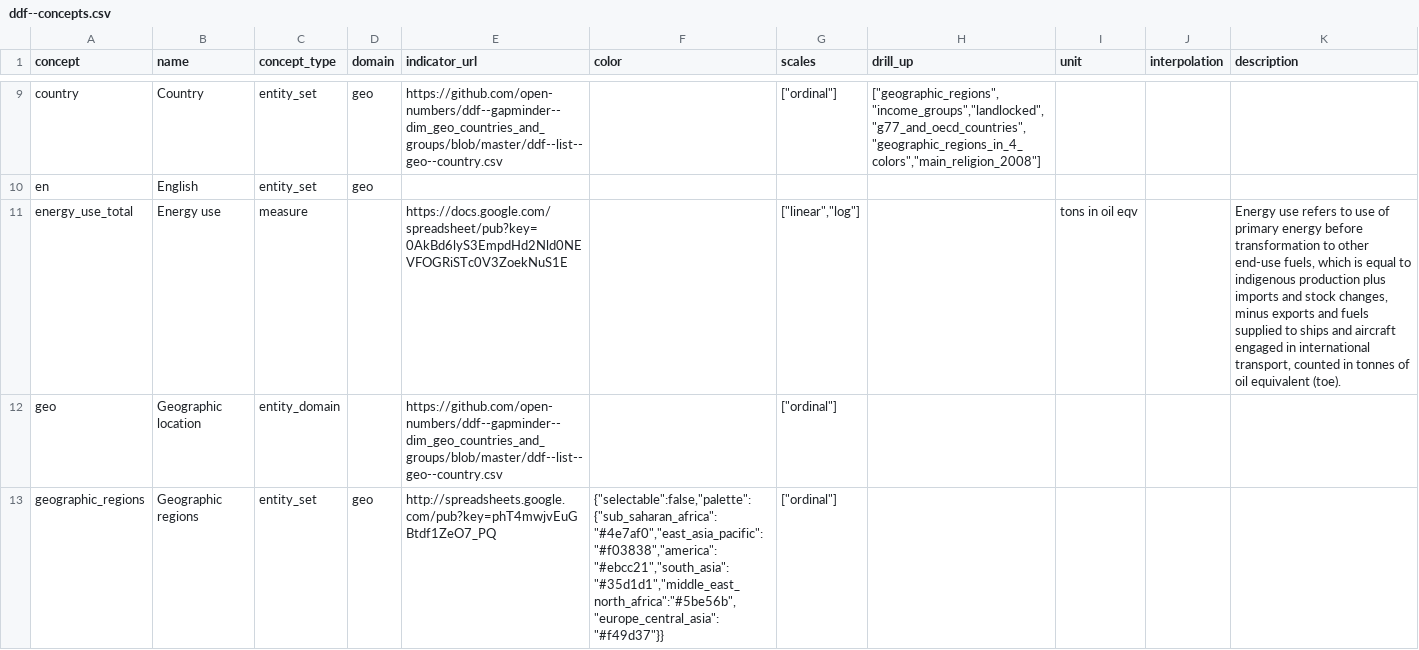
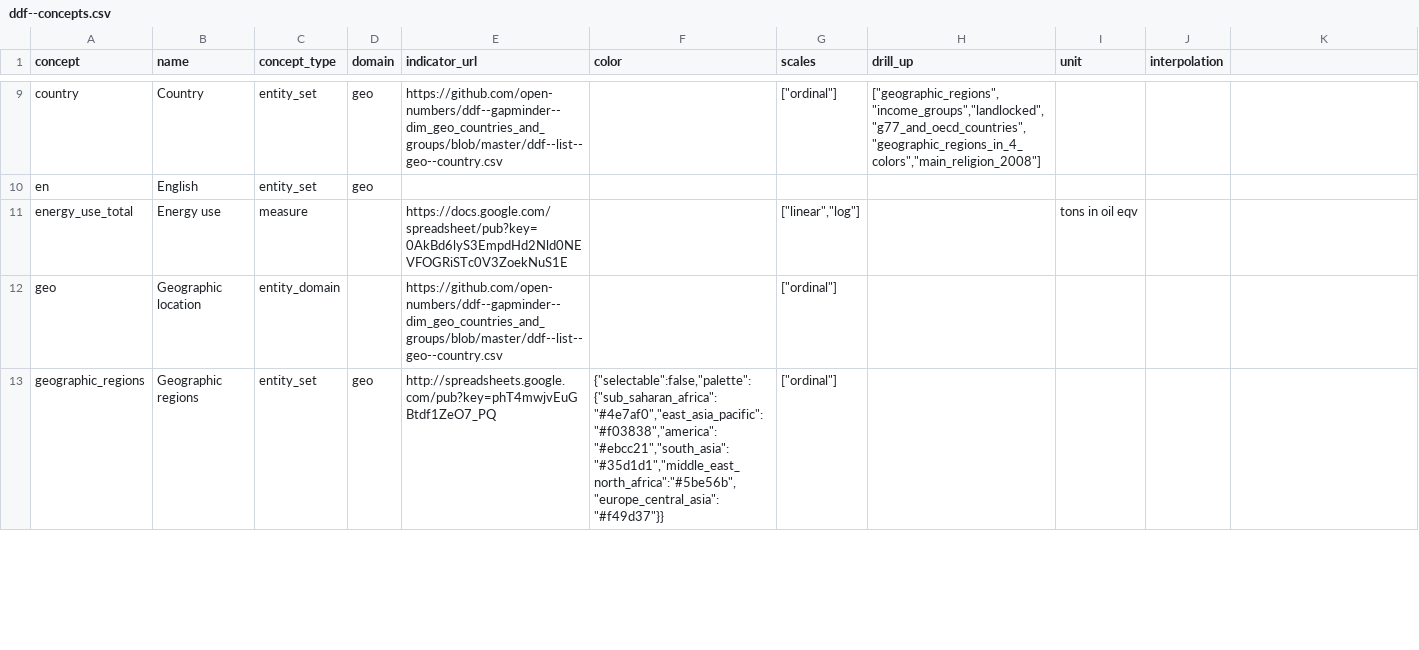
Before and after one commit to VS-work/ddf--gapminder_world-stub-1, a CSV file: ddf--concepts.csv, drawn as a sheet; only a part is shown, gaps mark what is left out; the diff names each change by its address in the sheet, - before the commit and + after, or states it on an @@ line.

Commit message:
delete description column

```diff
--- a/ddf--concepts.csv
+++ b/ddf--concepts.csv
-K1: description
+K1: (empty)
-K11: Energy use refers to use of primary energy before transformation to other end-use fuels, which is equal to indigenous production plus imports and stock changes, minus exports and fuels supplied to ships and aircraft engaged in international transport, counted in tonnes of oil equivalent (toe).
+K11: (empty)
```
